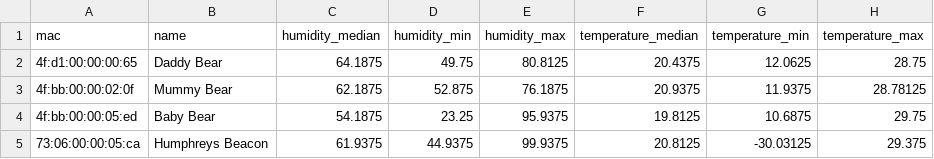
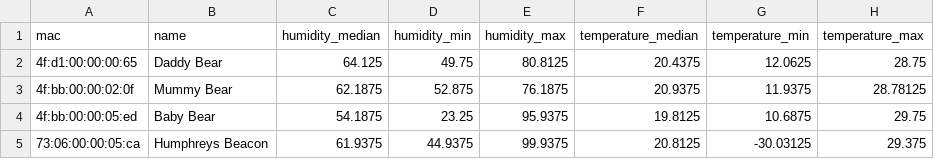
Before and after one commit to HumphreyHCB/HumidorLogger, a CSV file: Plots/summary.csv, drawn as a sheet.

```diff
--- a/Plots/summary.csv
+++ b/Plots/summary.csv
@@ -1,3 +1,3 @@
 mac,name,humidity_median,humidity_min,humidity_max,temperature_median,temperature_min,temperature_max
-4f:d1:00:00:00:65,Daddy Bear,64.1875,49.75,80.8125,20.4375,12.0625,28.75
+4f:d1:00:00:00:65,Daddy Bear,64.125,49.75,80.8125,20.4375,12.0625,28.75
 4f:bb:00:00:02:0f,Mummy Bear,62.1875,52.875,76.1875,20.9375,11.9375,28.78125
```
Also changed, not shown: 6 other files.
